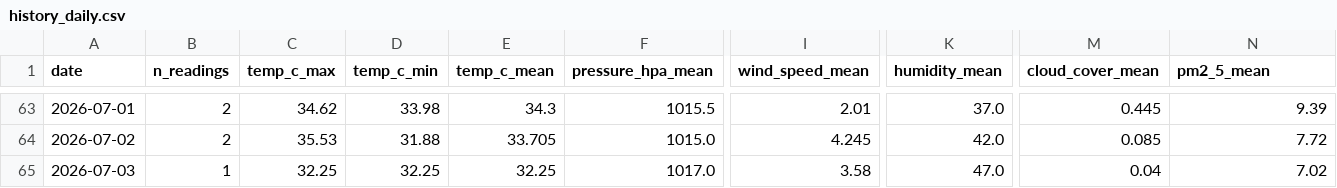
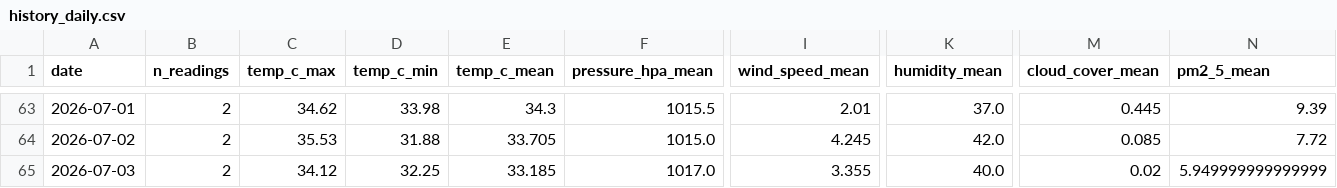
Before and after one commit to norapfr/atmospherica, a CSV file: data/history_daily.csv, drawn as a sheet; only a part is shown, gaps mark what is left out; the diff names each change by its address in the sheet, - before the commit and + after, or states it on an @@ line.

```diff
--- a/data/history_daily.csv
+++ b/data/history_daily.csv
-B65 (n_readings): 1
+B65 (n_readings): 2
-C65 (temp_c_max): 32.25
+C65 (temp_c_max): 34.12
-E65 (temp_c_mean): 32.25
+E65 (temp_c_mean): 33.185
-I65 (wind_speed_mean): 3.58
+I65 (wind_speed_mean): 3.355
-K65 (humidity_mean): 47.0
+K65 (humidity_mean): 40.0
-M65 (cloud_cover_mean): 0.04
+M65 (cloud_cover_mean): 0.02
-N65 (pm2_5_mean): 7.02
+N65 (pm2_5_mean): 5.949999999999999
```
Also changed, not shown: data/history_raw.csv, 4 other files.
